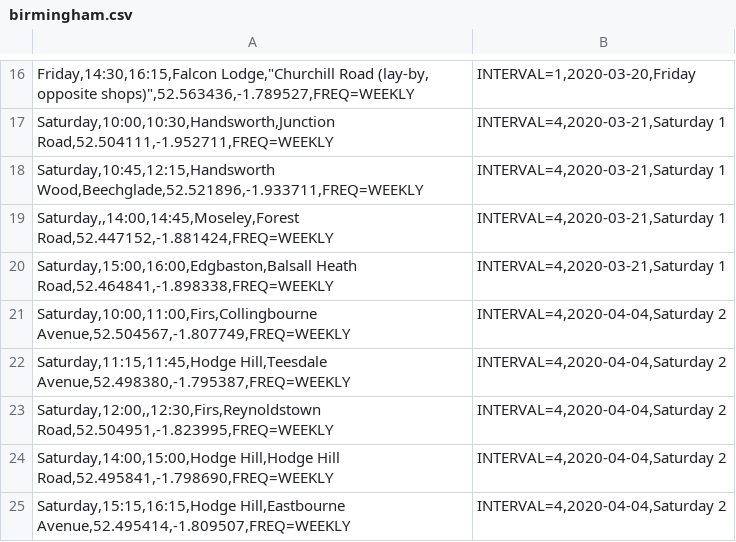
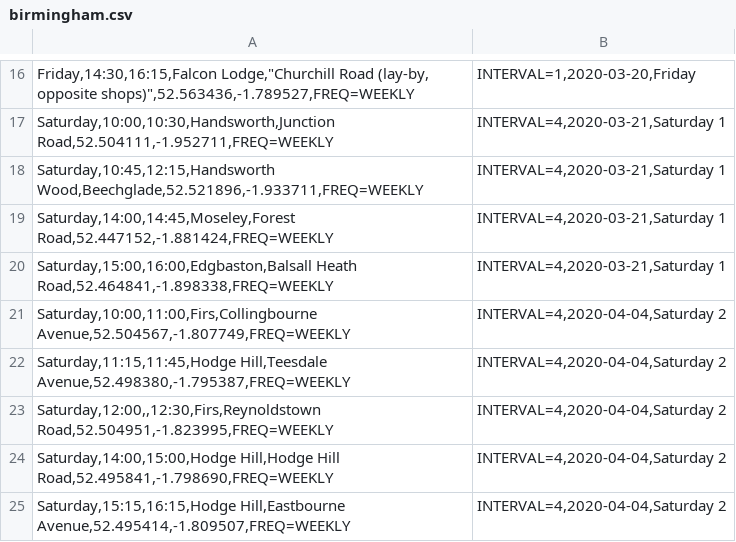
Before and after one commit to LibrariesHacked/mobilelibraries-data, a CSV file: raw/birmingham.csv, drawn as a sheet; only a part is shown, gaps mark what is left out.

Commit message:
#91 Correcting extra comma in birm data

```diff
--- a/raw/birmingham.csv
+++ b/raw/birmingham.csv
@@ -18,3 +18,3 @@ Saturday,10:00,10:30,Handsworth,Junction Road,52.504111,-1.952711,FREQ=WEEKLY;IN
 Saturday,10:45,12:15,Handsworth Wood,Beechglade,52.521896,-1.933711,FREQ=WEEKLY;INTERVAL=4,2020-03-21,Saturday 1
-Saturday,,14:00,14:45,Moseley,Forest Road,52.447152,-1.881424,FREQ=WEEKLY;INTERVAL=4,2020-03-21,Saturday 1
+Saturday,14:00,14:45,Moseley,Forest Road,52.447152,-1.881424,FREQ=WEEKLY;INTERVAL=4,2020-03-21,Saturday 1
 Saturday,15:00,16:00,Edgbaston,Balsall Heath Road,52.464841,-1.898338,FREQ=WEEKLY;INTERVAL=4,2020-03-21,Saturday 1
```
